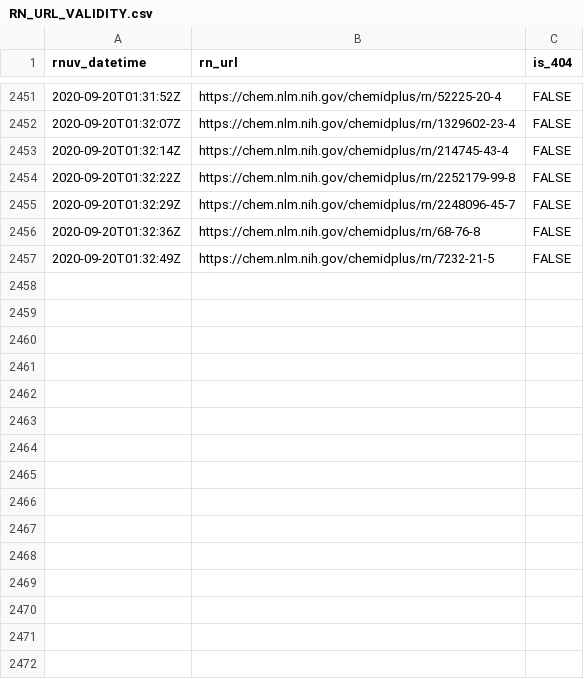
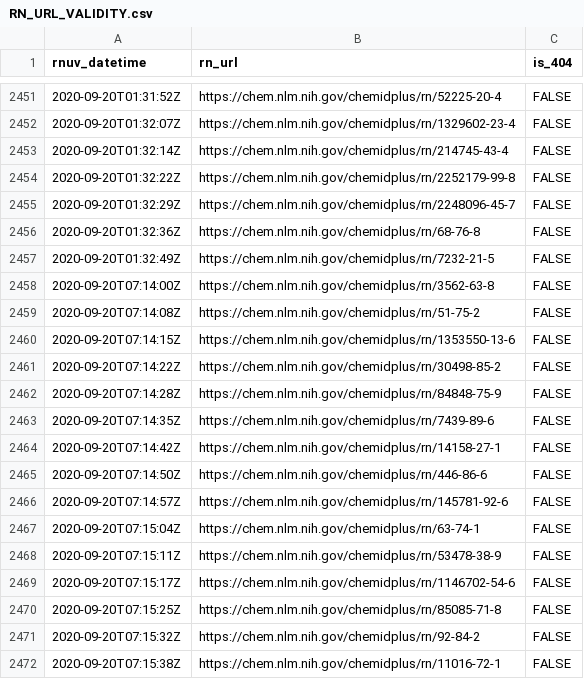
Before and after one commit to meerapatelmd/chemidplus-data, a CSV file: data-raw/RN_URL_VALIDITY.csv, drawn as a sheet; only a part is shown, gaps mark what is left out; the diff names each change by its address in the sheet, - before the commit and + after, or states it on an @@ line.

Commit message:
automated data refresh

```diff
--- a/data-raw/RN_URL_VALIDITY.csv
+++ b/data-raw/RN_URL_VALIDITY.csv
+row 2458: 2020-09-20T07:14:00Z | https://chem.nlm.nih.gov/chemidplus/rn/3562-63-8 | FALSE
+row 2459: 2020-09-20T07:14:08Z | https://chem.nlm.nih.gov/chemidplus/rn/51-75-2 | FALSE
+row 2460: 2020-09-20T07:14:15Z | https://chem.nlm.nih.gov/chemidplus/rn/1353550-13-6 | FALSE
+row 2461: 2020-09-20T07:14:22Z | https://chem.nlm.nih.gov/chemidplus/rn/30498-85-2 | FALSE
+row 2462: 2020-09-20T07:14:28Z | https://chem.nlm.nih.gov/chemidplus/rn/84848-75-9 | FALSE
+row 2463: 2020-09-20T07:14:35Z | https://chem.nlm.nih.gov/chemidplus/rn/7439-89-6 | FALSE
+row 2464: 2020-09-20T07:14:42Z | https://chem.nlm.nih.gov/chemidplus/rn/14158-27-1 | FALSE
+row 2465: 2020-09-20T07:14:50Z | https://chem.nlm.nih.gov/chemidplus/rn/446-86-6 | FALSE
+row 2466: 2020-09-20T07:14:57Z | https://chem.nlm.nih.gov/chemidplus/rn/145781-92-6 | FALSE
+row 2467: 2020-09-20T07:15:04Z | https://chem.nlm.nih.gov/chemidplus/rn/63-74-1 | FALSE
+row 2468: 2020-09-20T07:15:11Z | https://chem.nlm.nih.gov/chemidplus/rn/53478-38-9 | FALSE
+row 2469: 2020-09-20T07:15:17Z | https://chem.nlm.nih.gov/chemidplus/rn/1146702-54-6 | FALSE
+row 2470: 2020-09-20T07:15:25Z | https://chem.nlm.nih.gov/chemidplus/rn/85085-71-8 | FALSE
+row 2471: 2020-09-20T07:15:32Z | https://chem.nlm.nih.gov/chemidplus/rn/92-84-2 | FALSE
+row 2472: 2020-09-20T07:15:38Z | https://chem.nlm.nih.gov/chemidplus/rn/11016-72-1 | FALSE
```
Also changed, not shown: 14 other files.
